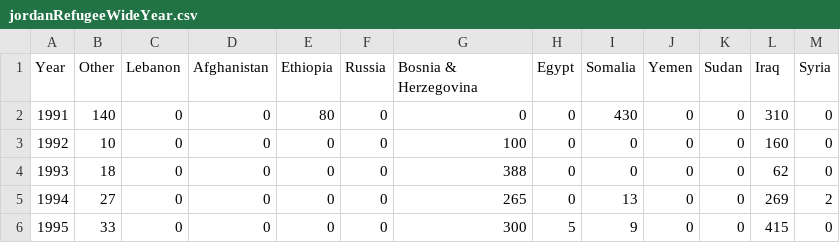
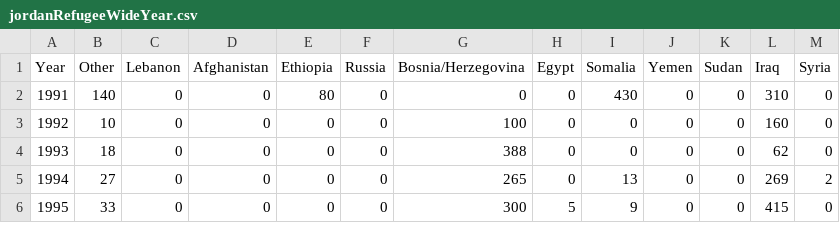
Before and after one commit to hubideal/hubideal.github.io, a CSV file: Rescue/jordanRefugeeWideYear.csv, drawn as a sheet; only a part is shown.

Commit message:
finishing detail on Jordan

```diff
--- a/Rescue/jordanRefugeeWideYear.csv
+++ b/Rescue/jordanRefugeeWideYear.csv
@@ -1,2 +1,2 @@
-Year,Other,Lebanon,Afghanistan,Ethiopia,Russia,Bosnia & Herzegovina,Egypt,Somalia,Yemen,Sudan,Iraq,Syria
+Year,Other,Lebanon,Afghanistan,Ethiopia,Russia,Bosnia/Herzegovina,Egypt,Somalia,Yemen,Sudan,Iraq,Syria
 1991,140,0,0,80,0,0,0,430,0,0,310,0
```
Also changed, not shown: 2 other files.
